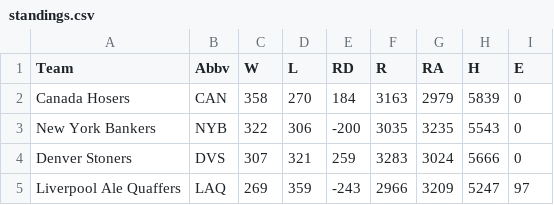
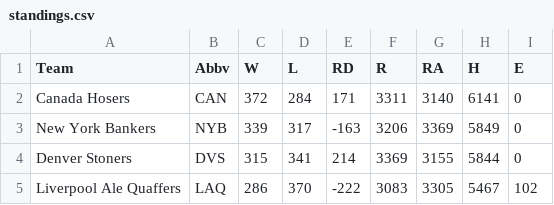
Before and after one commit to markd315/fantasy-baseball-scramble, a CSV file: leagues/completed-league/standings.csv, drawn as a sheet.

Commit message:
Set up some rosters for test league and fix some bugs

```diff
--- a/leagues/completed-league/standings.csv
+++ b/leagues/completed-league/standings.csv
@@ -1,5 +1,5 @@
 Team,Abbv,W,L,RD,R,RA,H,E
-Canada Hosers,CAN,358,270,184,3163,2979,5839,0
-New York Bankers,NYB,322,306,-200,3035,3235,5543,0
-Denver Stoners,DVS,307,321,259,3283,3024,5666,0
-Liverpool Ale Quaffers,LAQ,269,359,-243,2966,3209,5247,97
+Canada Hosers,CAN,372,284,171,3311,3140,6141,0
+New York Bankers,NYB,339,317,-163,3206,3369,5849,0
+Denver Stoners,DVS,315,341,214,3369,3155,5844,0
+Liverpool Ale Quaffers,LAQ,286,370,-222,3083,3305,5467,102
```
Also changed, not shown: 49 other files.
